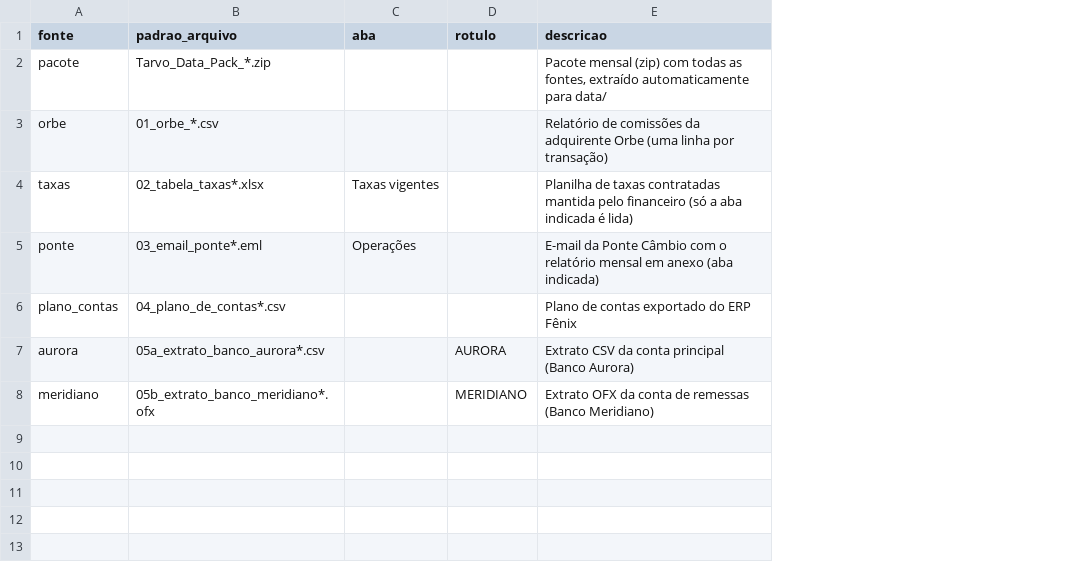
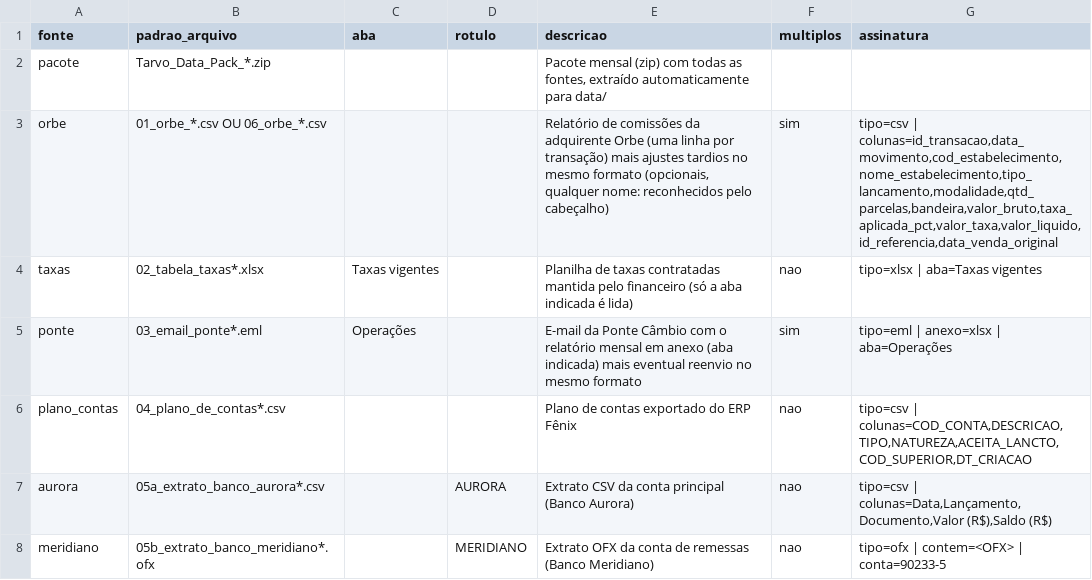
Before and after one commit to murilozgodoy/hackaton_barte_AI, a CSV file: regras/fontes.csv, drawn as a sheet; the diff names each change by its address in the sheet, - before the commit and + after, or states it on an @@ line.

Commit message:
Reconhece os arquivos do mês pelo conteúdo e aceita vários arquivos da Orbe e da Ponte: entram os ajustes tardios (06)
fontes.csv ganha a assinatura de cada fonte (cabeçalho do CSV, aba do xlsx, anexo do e-mail,
tag e conta do OFX) e multiplos=sim para orbe e ponte; o padrão de nome vira só atalho. Cada
linha guarda o arquivo de onde veio. id_transacao repetido entre arquivos: idêntico conta uma
vez (aviso); diferente, nenhuma linha entra e vira pendência DUPLICATA_DIVERGENTE (Helena).
Arquivo não reconhecido vira aviso persistido ("não reconhecido; não foi usado"); fonte
obrigatória ausente para com código 1 dizendo o que falta e o que foi encontrado; lixo de
sistema (.DS_Store, __MACOSX, ~$, Thumbs.db) é ignorado. --entrada aceita pasta com o zip e
arquivos soltos ao lado; sem --entrada, os arquivos soltos na raiz entram com o zip.

Setembro com os 14 ajustes tardios: checkout R$ 203.735,34 em 1.900 transações, 21 notas
R$ 243.284,29; remessa, divergências, Casa, pendências e lançamentos não mudam. Há teste
sem o 06 com os valores antigos (R$ 207.039,73 / R$ 246.588,68).

Co-authored-by: murilozgodoy <murilozg@al.insper.edu.br>

```diff
--- a/regras/fontes.csv
+++ b/regras/fontes.csv
+column F (multiplos), rows 3-8: sim | nao | sim | nao | nao | nao
+column G (assinatura), rows 3-8: tipo=csv | colunas=id_transacao,data_movimento,cod_estabelecimento,nome_estabelecimento,tipo_lancamento,modalidade,qtd_parcelas,bandeira,valor_bruto,taxa_aplicada_pct,valor_taxa,valor_liquido,id_referencia,data_venda_original | tipo=xlsx | aba=Taxas vigentes | tipo=eml | anexo=xlsx | aba=Operações | tipo=csv | colunas=COD_CONTA,DESCRICAO,TIPO,NATUREZA,ACEITA_LANCTO,COD_SUPERIOR,DT_CRIACAO | tipo=csv | colunas=Data,Lançamento,Documento,Valor (R$),Saldo (R$) | tipo=ofx | contem=<OFX> | conta=90233-5
-B3 (padrao_arquivo): 01_orbe_*.csv
+B3 (padrao_arquivo): 01_orbe_*.csv OU 06_orbe_*.csv
-E3 (descricao): …por transação)
+E3 (descricao): …por transação) mais ajustes tardios no mesmo formato (opcionais, qualquer nome: reconhecidos pelo cabeçalho)
-E5 (descricao): …(aba indicada)
+E5 (descricao): …(aba indicada) mais eventual reenvio no mesmo formato
```
Also changed, not shown: saida/comissoes_por_lojista.csv, saida/notas_a_emitir.csv, 27 other files.
